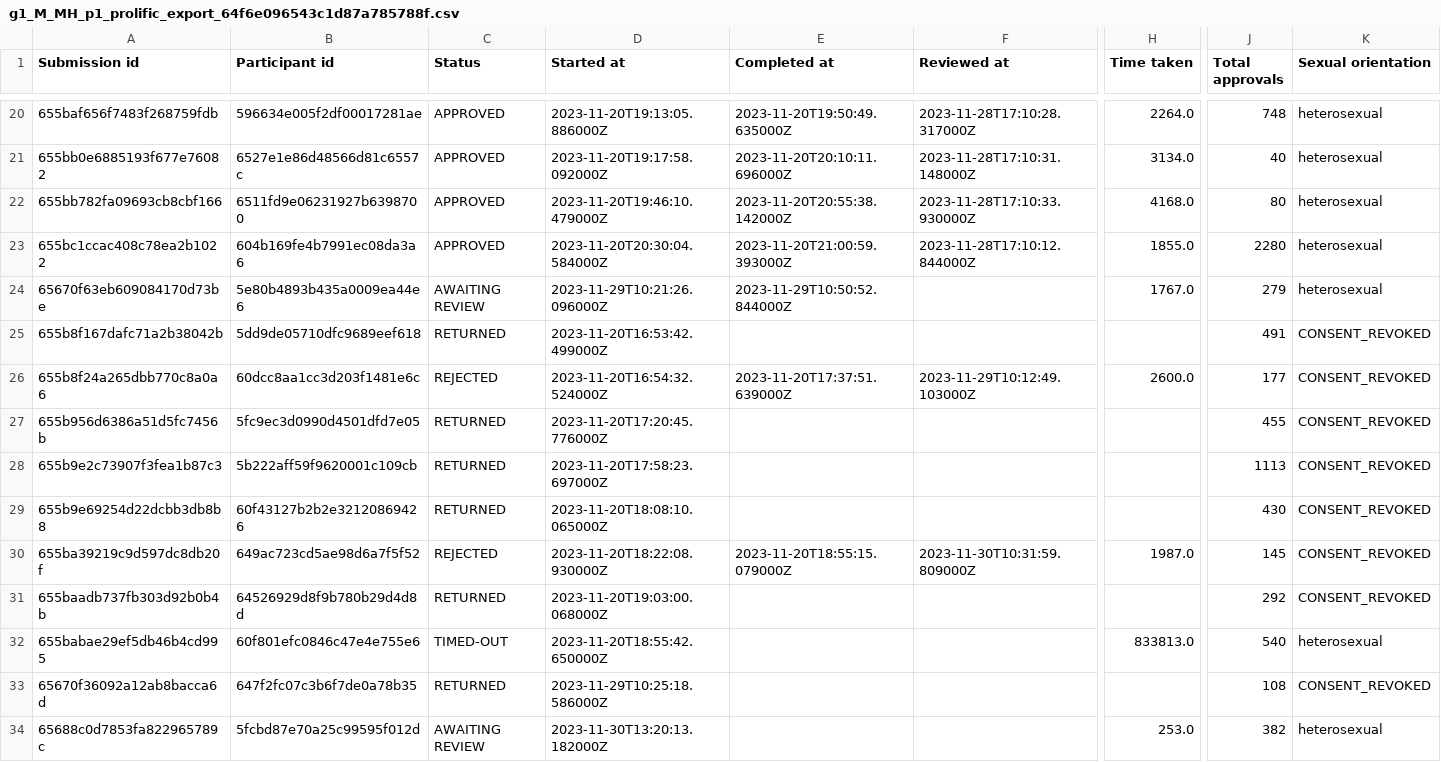
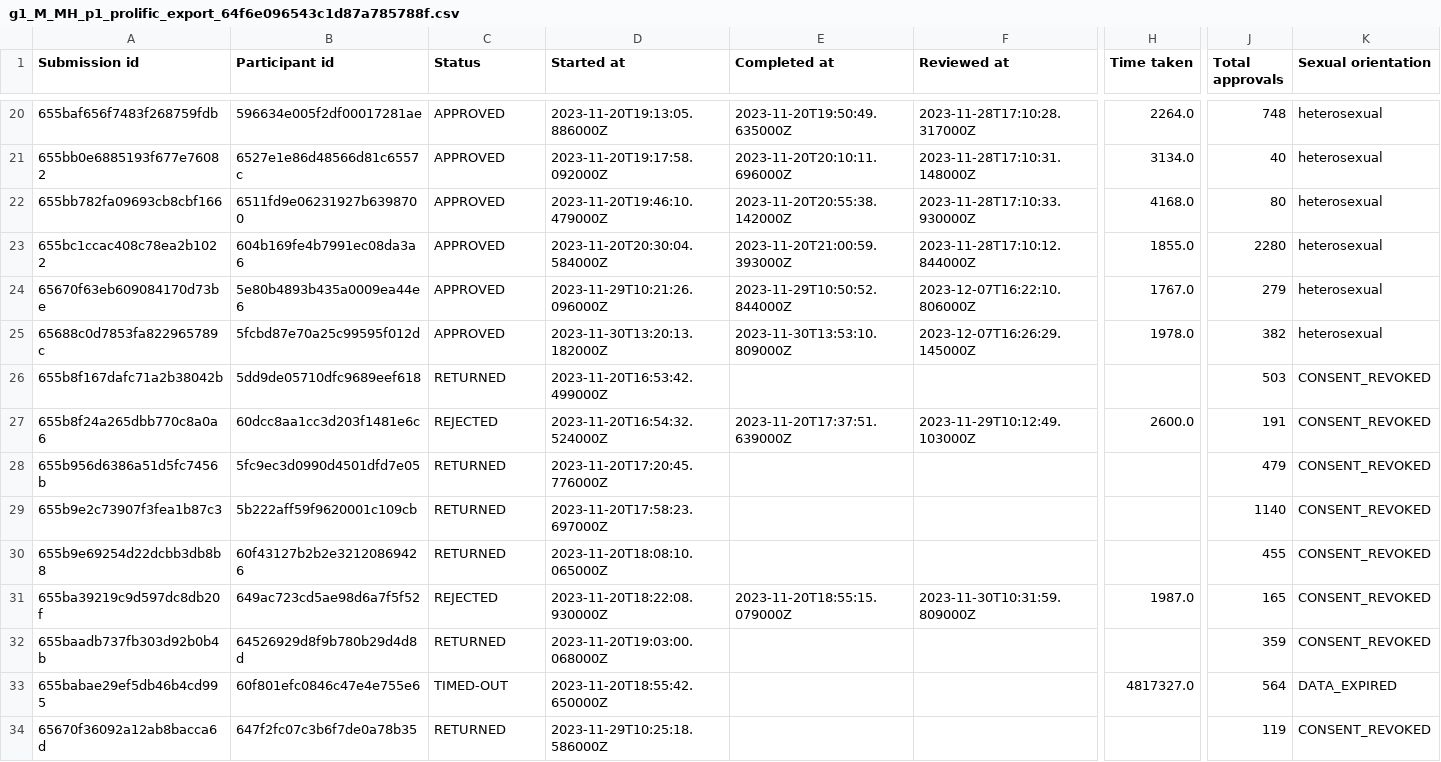
Before and after one commit to preyero/hateRep, a CSV file: annotators/g1_M_MH_p1_prolific_export_64f6e096543c1d87a785788f.csv, drawn as a sheet; only a part is shown, gaps mark what is left out; removed rows and columns are numbered as before the commit, all else as after; rows hold the shown columns only; the diff names each change by its address in the sheet, - before the commit and + after, or states it on an @@ line.

```diff
--- a/annotators/g1_M_MH_p1_prolific_export_64f6e096543c1d87a785788f.csv
+++ b/annotators/g1_M_MH_p1_prolific_export_64f6e096543c1d87a785788f.csv
-C24 (Status): AWAITING REVIEW
+C24 (Status): APPROVED
-F24 (Reviewed at): (empty)
+F24 (Reviewed at): 2023-12-07T16:22:10.806000Z
+row 25: 65688c0d7853fa822965789c | 5fcbd87e70a25c99595f012d | APPROVED | 2023-11-30T13:20:13.182000Z | 2023-11-30T13:53:10.809000Z | 2023-12-07T16:26:29.145000Z | 1978.0 | 382 | heterosexual
-J26 (Total approvals): 491
+J26 (Total approvals): 503
-J27 (Total approvals): 177
+J27 (Total approvals): 191
-J28 (Total approvals): 455
+J28 (Total approvals): 479
-J29 (Total approvals): 1113
+J29 (Total approvals): 1140
-J30 (Total approvals): 430
+J30 (Total approvals): 455
-J31 (Total approvals): 145
+J31 (Total approvals): 165
-J32 (Total approvals): 292
+J32 (Total approvals): 359
-H33 (Time taken): 833813.0
+H33 (Time taken): 4817327.0
-J33 (Total approvals): 540
+J33 (Total approvals): 564
-K33 (Sexual orientation): heterosexual
+K33 (Sexual orientation): DATA_EXPIRED
-J34 (Total approvals): 108
+J34 (Total approvals): 119
-row 34: 65688c0d7853fa822965789c | 5fcbd87e70a25c99595f012d | AWAITING REVIEW | 2023-11-30T13:20:13.182000Z |  |  | 253.0 | 382 | heterosexual
```
Also changed, not shown: annotators/g1_M_MH_p2_prolific_export_6514037ea856c244844ab4a1.csv, annotators/g1_W_WH_p1_prolific_export_651fcccfeeedfb46b04961c7.csv, 10 other files.
